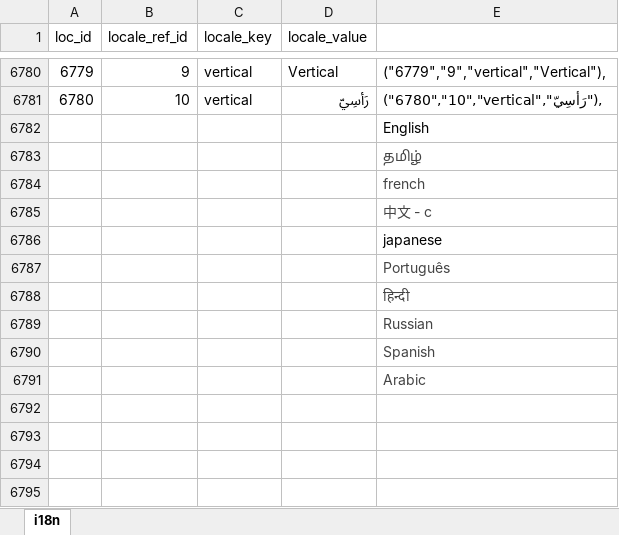
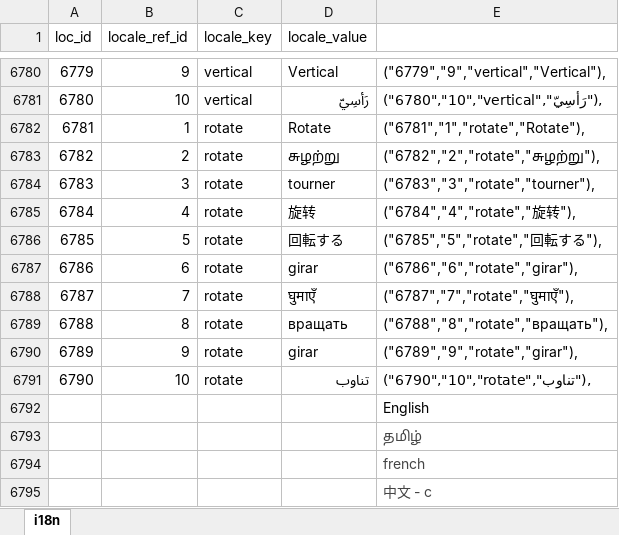
Before and after one commit to bharani-palani/ledgerely, an Excel workbook: i18n.xlsx, sheet i18n, drawn as a sheet; only a part is shown, gaps mark what is left out; the shorter side is filled out with more unchanged rows; values as stored, in another font and other column widths than the file's, no borders; the diff names each change by its address in the sheet, - before the commit and + after, or states it on an @@ line.

Commit message:
rotate func moved to slider

```diff
--- a/i18n.xlsx (sheet i18n)
+++ b/i18n.xlsx (sheet i18n)
+row 6782: 6781 | 1 | rotate | Rotate | ("6781","1","rotate","Rotate"),
+row 6783: 6782 | 2 | rotate | சுழற்று | ("6782","2","rotate","சுழற்று"),
+row 6784: 6783 | 3 | rotate | tourner | ("6783","3","rotate","tourner"),
+row 6785: 6784 | 4 | rotate | 旋转 | ("6784","4","rotate","旋转"),
+row 6786: 6785 | 5 | rotate | 回転する | ("6785","5","rotate","回転する"),
+row 6787: 6786 | 6 | rotate | girar | ("6786","6","rotate","girar"),
+row 6788: 6787 | 7 | rotate | घुमाएँ | ("6787","7","rotate","घुमाएँ"),
+row 6789: 6788 | 8 | rotate | вращать | ("6788","8","rotate","вращать"),
+row 6790: 6789 | 9 | rotate | girar | ("6789","9","rotate","girar"),
+row 6791: 6790 | 10 | rotate | تناوب | ("6790","10","rotate","تناوب"),
```
Also changed, not shown: 5 other files.
